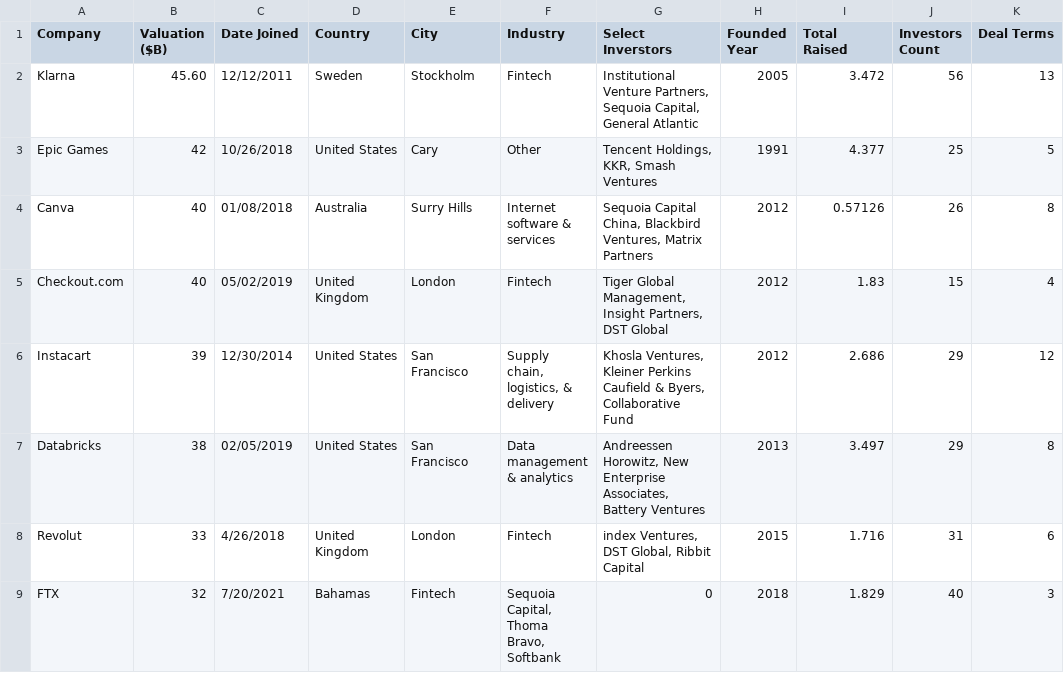
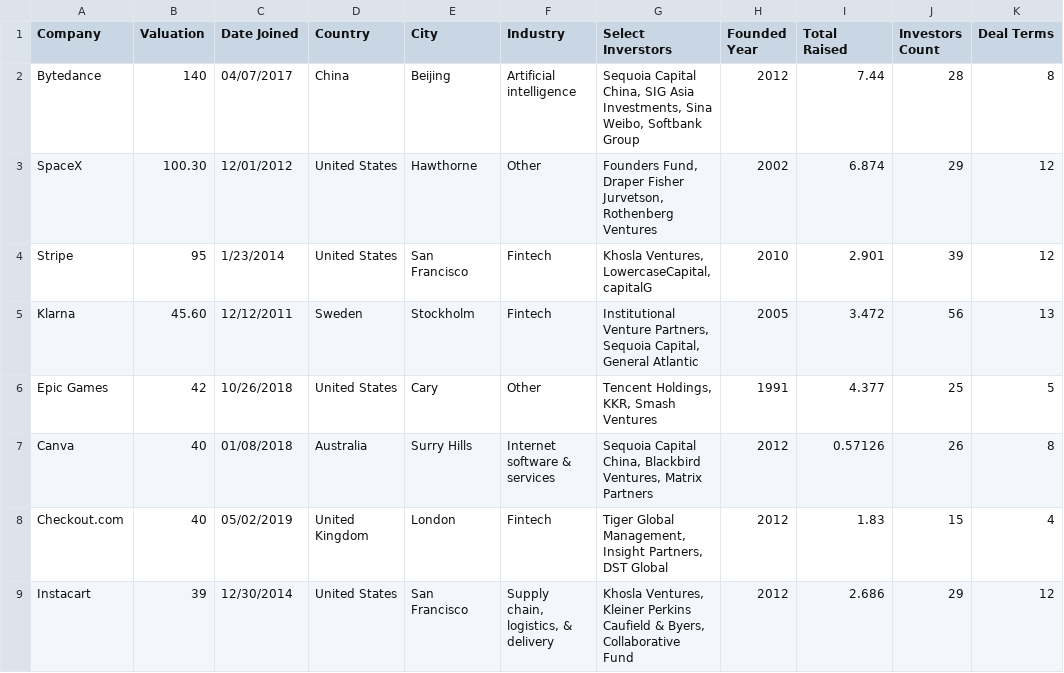
Before and after one commit to Markesu/Startup_tratada, a CSV file: Unicornio_startup_new_correta.csv, drawn as a sheet; only a part is shown; the shorter side is filled out with more unchanged rows.

Commit message:
Update Unicornio_startup_new_correta.csv

```diff
--- a/Unicornio_startup_new_correta.csv
+++ b/Unicornio_startup_new_correta.csv
@@ -1,2 +1,5 @@
-Company;Valuation ($B);Date Joined;Country;City;Industry;Select Inverstors;Founded Year;Total Raised;Investors Count;Deal Terms
+Company;Valuation;Date Joined;Country;City;Industry;Select Inverstors;Founded Year;Total Raised;Investors Count;Deal Terms;
+Bytedance;140;04/07/2017;China;Beijing;Artificial intelligence;Sequoia Capital China, SIG Asia Investments, Sina Weibo, Softbank Group;2012;7.44;28;8
+SpaceX;100.30 ;12/01/2012;United States;Hawthorne;Other;Founders Fund, Draper Fisher Jurvetson, Rothenberg Ventures;2002;6.874;29;12
+Stripe;95;1/23/2014;United States;San Francisco;Fintech;Khosla Ventures, LowercaseCapital, capitalG;2010;2.901;39;12
 Klarna;45.60 ;12/12/2011;Sweden;Stockholm;Fintech;Institutional Venture Partners, Sequoia Capital, General Atlantic;2005;3.472;56;13
```
